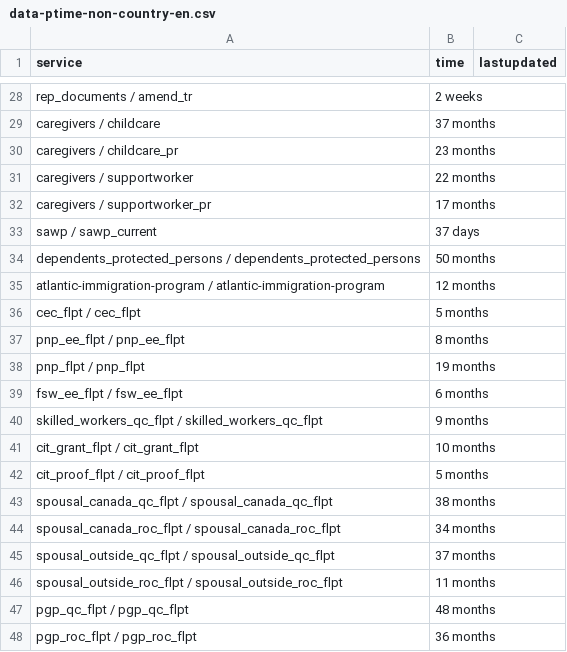
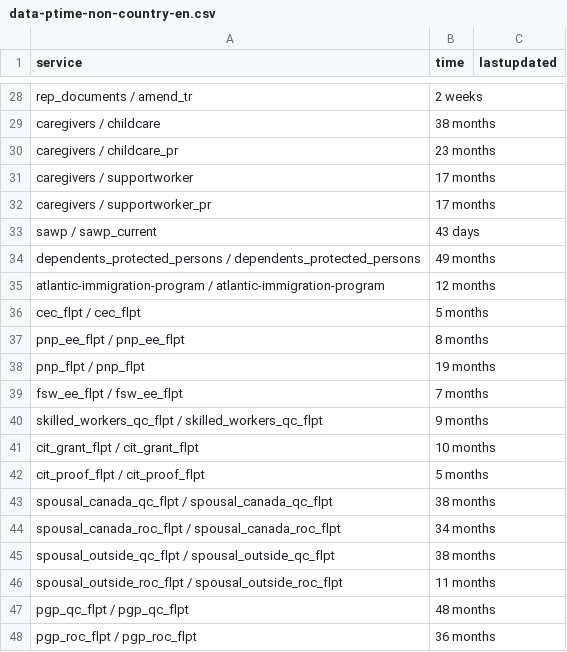
Before and after one commit to tinng81/cic-processing-times, a CSV file: data-ptime-non-country-en.csv, drawn as a sheet; only a part is shown, gaps mark what is left out; the diff covers the shown part only; the diff names each change by its address in the sheet, - before the commit and + after, or states it on an @@ line.

```diff
--- a/data-ptime-non-country-en.csv
+++ b/data-ptime-non-country-en.csv
-B29 (time): 37 months
+B29 (time): 38 months
-B31 (time): 22 months
+B31 (time): 17 months
-B33 (time): 37 days
+B33 (time): 43 days
-B34 (time): 50 months
+B34 (time): 49 months
-B39 (time): 6 months
+B39 (time): 7 months
-B45 (time): 37 months
+B45 (time): 38 months
```
Also changed, not shown: 16 edited cells elsewhere in this file, data-ptime-en.csv, formatted-data-ptime-en.csv, 3 other files.
